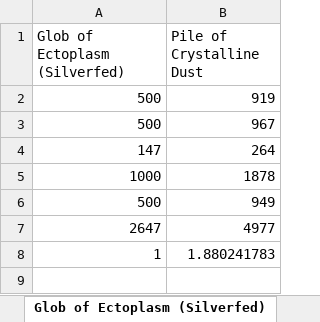
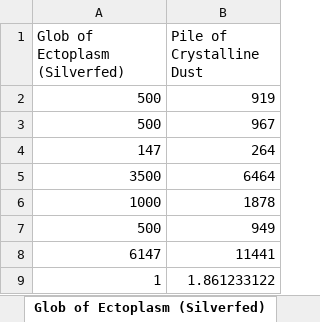
Before and after one commit to krismaz/GW2Tradz, an Excel workbook: GW2Tradz/GW2Tradz/salvage.xlsx, sheet Glob of Ectoplasm (Silverfed), drawn as a sheet; values as stored, in another font and other column widths than the file's, no borders; table styles not drawn; removed rows and columns are numbered as before the commit, all else as after; the diff names each change by its address in the sheet, - before the commit and + after, or states it on an @@ line.

```diff
--- a/GW2Tradz/GW2Tradz/salvage.xlsx (sheet Glob of Ectoplasm (Silverfed))
+++ b/GW2Tradz/GW2Tradz/salvage.xlsx (sheet Glob of Ectoplasm (Silverfed))
+row 5: 3500 | 6464
-row 7: 2647 | 4977
-row 8: 1 | 1.880241783
+row 8: 6147 | 11441
+row 9: 1 | 1.861233122
```
Also changed, not shown: sheet Salvageable Intact Forged Scrap, other sheet tabs, 1 other file.
